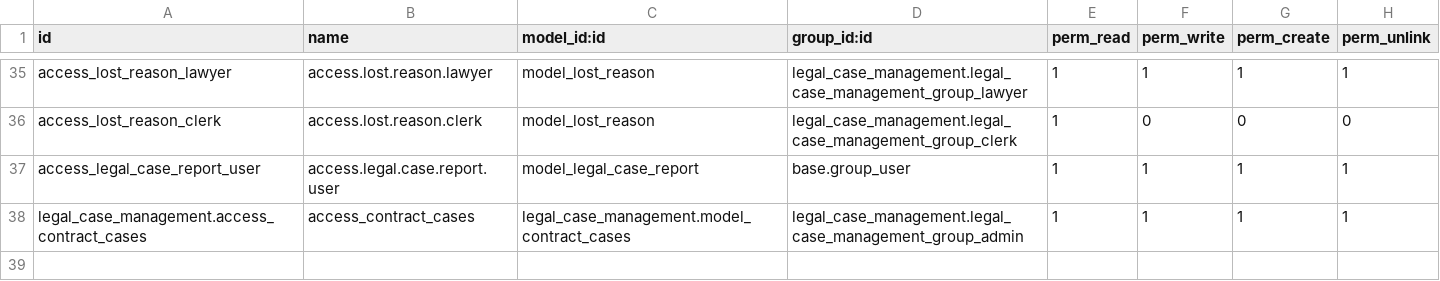
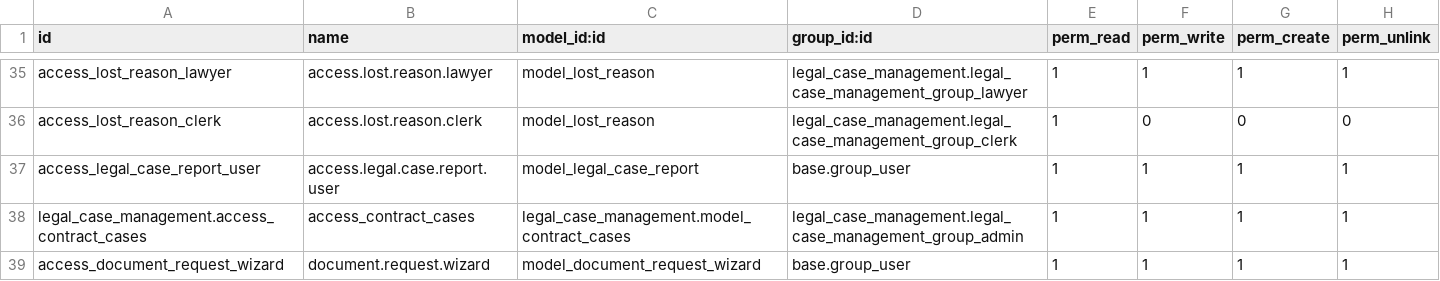
Before and after one commit to Jazim2026/adam-asc-main, a CSV file: legal_case_management/security/ir.model.access.csv, drawn as a sheet; only a part is shown, gaps mark what is left out.

Commit message:
document type email, and create wizard

```diff
--- a/legal_case_management/security/ir.model.access.csv
+++ b/legal_case_management/security/ir.model.access.csv
@@ -38 +38,2 @@ access_legal_case_report_user,access.legal.case.report.user,model_legal_case_rep
 legal_case_management.access_contract_cases,access_contract_cases,legal_case_management.model_contract_cases,legal_case_management.legal_case_management_group_admin,1,1,1,1
+access_document_request_wizard,document.request.wizard,model_document_request_wizard,base.group_user,1,1,1,1
```
Also changed, not shown: 6 other files.
